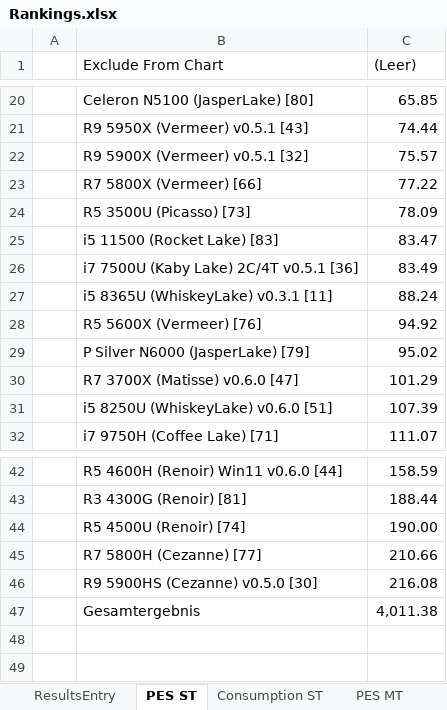
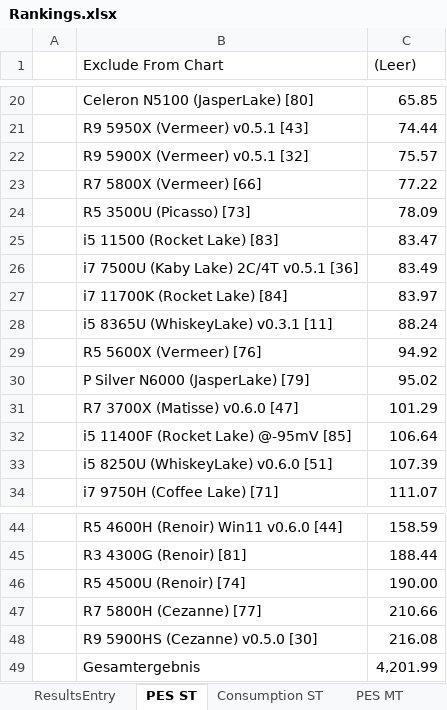
Before and after one commit to BrsVgl/PerformanceEfficiencySuite, an Excel workbook: Ranking/Rankings.xlsx, sheet PES ST, drawn as a sheet; only a part is shown, gaps mark what is left out; values as stored, in another font and other column widths than the file's, no borders; charts and pictures not drawn; addresses are those after the commit; the diff names each change by its address in the sheet, - before the commit and + after, or states it on an @@ line.

```diff
--- a/Ranking/Rankings.xlsx (sheet PES ST)
+++ b/Ranking/Rankings.xlsx (sheet PES ST)
+row 27:  | i7 11700K (Rocket Lake) [84] | 83.97
+row 32:  | i5 11400F (Rocket Lake) @-95mV [85] | 106.64
-C49 ((Leer)): 4,011.38
+C49 ((Leer)): 4,201.99
```
Also changed, not shown: sheet ResultsEntry, sheet Consumption ST, sheet Consumption MT, sheet PES MT, charts or pictures, 4 other files.
